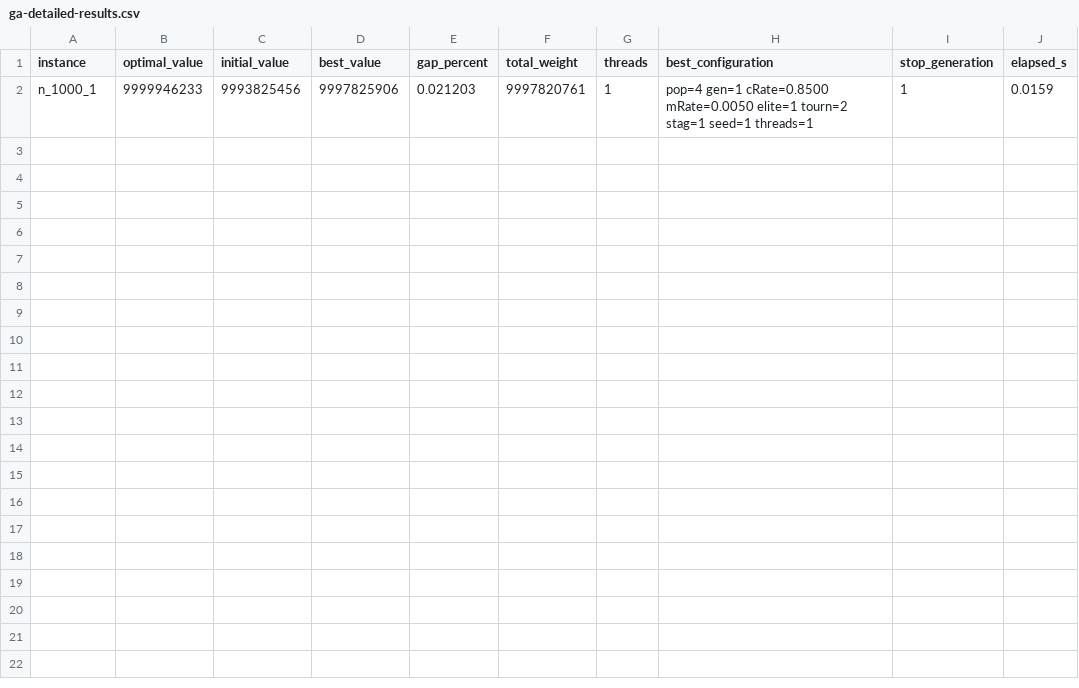
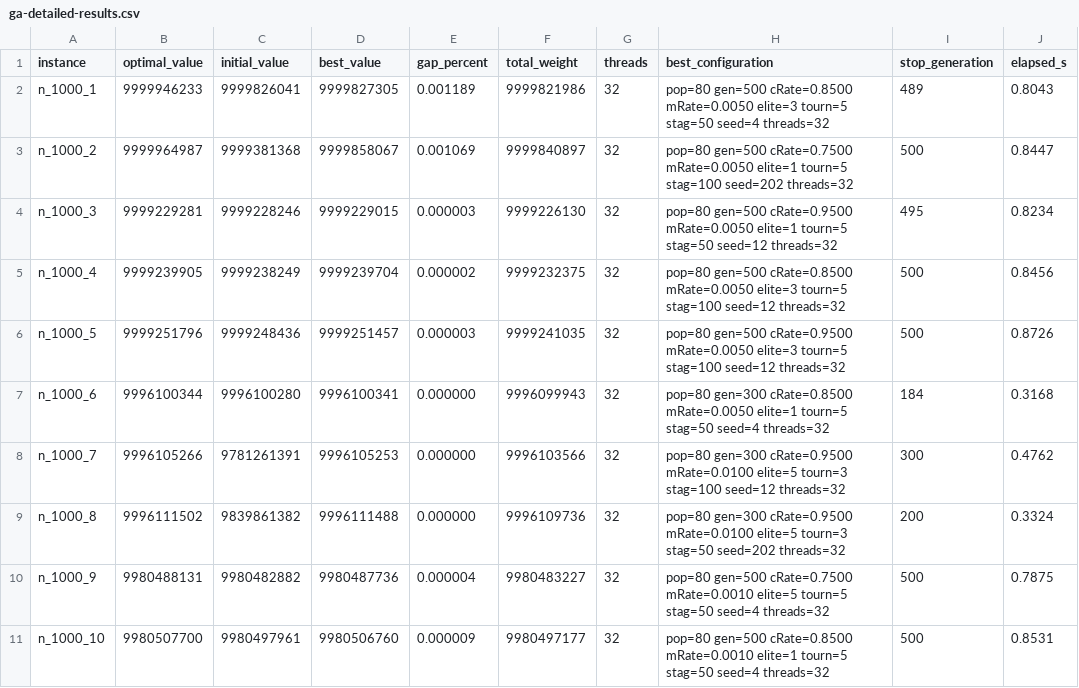
Before and after one commit to fernandoeduardolucas/ant, a CSV file: results/genetic/ga-detailed-results.csv, drawn as a sheet; removed rows and columns are numbered as before the commit, all else as after; the diff names each change by its address in the sheet, - before the commit and + after, or states it on an @@ line.

```diff
--- a/results/genetic/ga-detailed-results.csv
+++ b/results/genetic/ga-detailed-results.csv
-row 2: n_1000_1 | 9999946233 | 9993825456 | 9997825906 | 0.021203 | 9997820761 | 1 | pop=4 gen=1 cRate=0.8500 mRate=0.0050 elite=1 tourn=2 stag=1 seed=1 threads=1 | 1 | 0.0159
+row 2: n_1000_1 | 9999946233 | 9999826041 | 9999827305 | 0.001189 | 9999821986 | 32 | pop=80 gen=500 cRate=0.8500 mRate=0.0050 elite=3 tourn=5 stag=50 seed=4 threads=32 | 489 | 0.8043
+row 3: n_1000_2 | 9999964987 | 9999381368 | 9999858067 | 0.001069 | 9999840897 | 32 | pop=80 gen=500 cRate=0.7500 mRate=0.0050 elite=1 tourn=5 stag=100 seed=202 threads=32 | 500 | 0.8447
+row 4: n_1000_3 | 9999229281 | 9999228246 | 9999229015 | 0.000003 | 9999226130 | 32 | pop=80 gen=500 cRate=0.9500 mRate=0.0050 elite=1 tourn=5 stag=50 seed=12 threads=32 | 495 | 0.8234
+row 5: n_1000_4 | 9999239905 | 9999238249 | 9999239704 | 0.000002 | 9999232375 | 32 | pop=80 gen=500 cRate=0.8500 mRate=0.0050 elite=3 tourn=5 stag=100 seed=12 threads=32 | 500 | 0.8456
+row 6: n_1000_5 | 9999251796 | 9999248436 | 9999251457 | 0.000003 | 9999241035 | 32 | pop=80 gen=500 cRate=0.9500 mRate=0.0050 elite=3 tourn=5 stag=100 seed=12 threads=32 | 500 | 0.8726
+row 7: n_1000_6 | 9996100344 | 9996100280 | 9996100341 | 0.000000 | 9996099943 | 32 | pop=80 gen=300 cRate=0.8500 mRate=0.0050 elite=1 tourn=5 stag=50 seed=4 threads=32 | 184 | 0.3168
+row 8: n_1000_7 | 9996105266 | 9781261391 | 9996105253 | 0.000000 | 9996103566 | 32 | pop=80 gen=300 cRate=0.9500 mRate=0.0100 elite=5 tourn=3 stag=100 seed=12 threads=32 | 300 | 0.4762
+row 9: n_1000_8 | 9996111502 | 9839861382 | 9996111488 | 0.000000 | 9996109736 | 32 | pop=80 gen=300 cRate=0.9500 mRate=0.0100 elite=5 tourn=3 stag=50 seed=202 threads=32 | 200 | 0.3324
+row 10: n_1000_9 | 9980488131 | 9980482882 | 9980487736 | 0.000004 | 9980483227 | 32 | pop=80 gen=500 cRate=0.7500 mRate=0.0010 elite=5 tourn=5 stag=50 seed=4 threads=32 | 500 | 0.7875
+row 11: n_1000_10 | 9980507700 | 9980497961 | 9980506760 | 0.000009 | 9980497177 | 32 | pop=80 gen=500 cRate=0.8500 mRate=0.0010 elite=1 tourn=5 stag=50 seed=4 threads=32 | 500 | 0.8531
```
Also changed, not shown: 16 other files.
